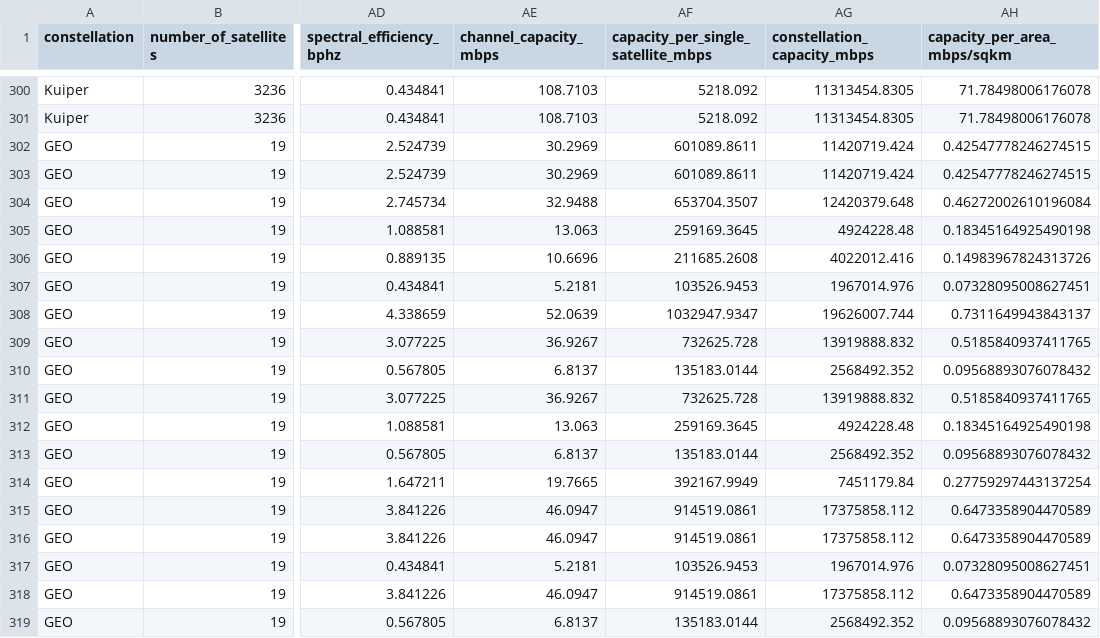
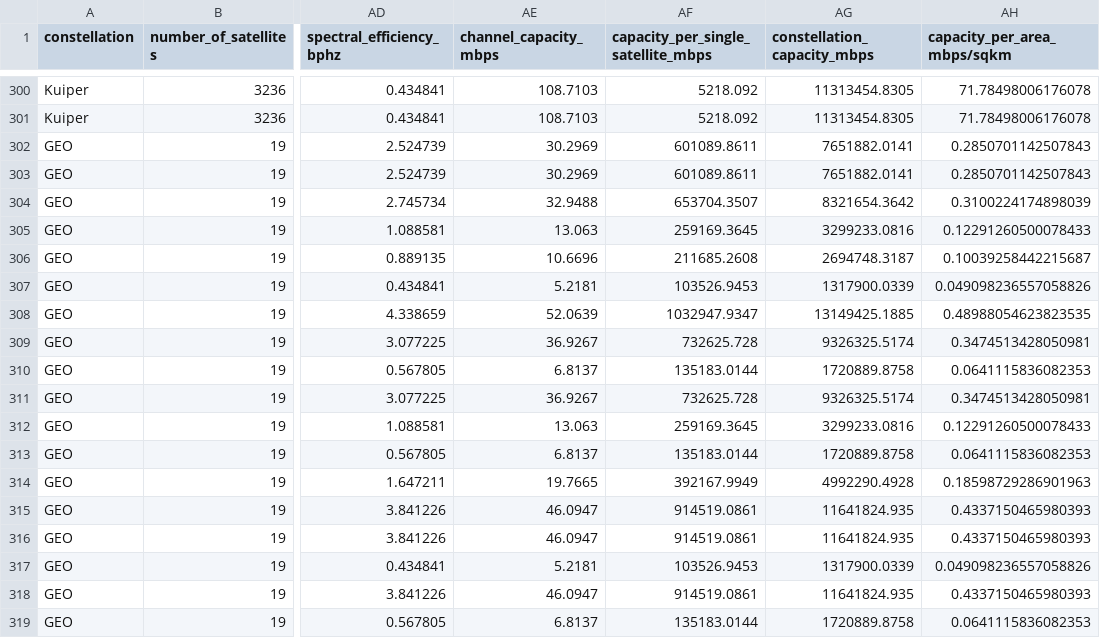
Before and after one commit to Bonface-Osoro/saleos, a CSV file: data/processed/interim_results_capacity.csv, drawn as a sheet; only a part is shown, gaps mark what is left out; the diff covers the shown part only; the diff names each change by its address in the sheet, - before the commit and + after, or states it on an @@ line.

```diff
--- a/data/processed/interim_results_capacity.csv
+++ b/data/processed/interim_results_capacity.csv
-AG302:AG303 (constellation_capacity_mbps): 11420719.424
+AG302:AG303 (constellation_capacity_mbps): 7651882.0141
-AH302:AH303 (capacity_per_area_mbps/sqkm): 0.42547778246274515
+AH302:AH303 (capacity_per_area_mbps/sqkm): 0.2850701142507843
-AG304 (constellation_capacity_mbps): 12420379.648
+AG304 (constellation_capacity_mbps): 8321654.3642
-AH304 (capacity_per_area_mbps/sqkm): 0.46272002610196084
+AH304 (capacity_per_area_mbps/sqkm): 0.3100224174898039
-AG305 (constellation_capacity_mbps): 4924228.48
+AG305 (constellation_capacity_mbps): 3299233.0816
-AH305 (capacity_per_area_mbps/sqkm): 0.18345164925490198
+AH305 (capacity_per_area_mbps/sqkm): 0.12291260500078433
-AG306 (constellation_capacity_mbps): 4022012.416
+AG306 (constellation_capacity_mbps): 2694748.3187
-AH306 (capacity_per_area_mbps/sqkm): 0.14983967824313726
+AH306 (capacity_per_area_mbps/sqkm): 0.10039258442215687
-AG307 (constellation_capacity_mbps): 1967014.976
+AG307 (constellation_capacity_mbps): 1317900.0339
-AH307 (capacity_per_area_mbps/sqkm): 0.07328095008627451
+AH307 (capacity_per_area_mbps/sqkm): 0.049098236557058826
-AG308 (constellation_capacity_mbps): 19626007.744
+AG308 (constellation_capacity_mbps): 13149425.1885
-AH308 (capacity_per_area_mbps/sqkm): 0.7311649943843137
+AH308 (capacity_per_area_mbps/sqkm): 0.48988054623823535
-AG309 (constellation_capacity_mbps): 13919888.832
+AG309 (constellation_capacity_mbps): 9326325.5174
-AH309 (capacity_per_area_mbps/sqkm): 0.5185840937411765
+AH309 (capacity_per_area_mbps/sqkm): 0.3474513428050981
-AG310 (constellation_capacity_mbps): 2568492.352
+AG310 (constellation_capacity_mbps): 1720889.8758
-AH310 (capacity_per_area_mbps/sqkm): 0.09568893076078432
+AH310 (capacity_per_area_mbps/sqkm): 0.0641115836082353
-AG311 (constellation_capacity_mbps): 13919888.832
+AG311 (constellation_capacity_mbps): 9326325.5174
-AH311 (capacity_per_area_mbps/sqkm): 0.5185840937411765
+AH311 (capacity_per_area_mbps/sqkm): 0.3474513428050981
-AG312 (constellation_capacity_mbps): 4924228.48
+AG312 (constellation_capacity_mbps): 3299233.0816
-AH312 (capacity_per_area_mbps/sqkm): 0.18345164925490198
+AH312 (capacity_per_area_mbps/sqkm): 0.12291260500078433
-AG313 (constellation_capacity_mbps): 2568492.352
+AG313 (constellation_capacity_mbps): 1720889.8758
-AH313 (capacity_per_area_mbps/sqkm): 0.09568893076078432
+AH313 (capacity_per_area_mbps/sqkm): 0.0641115836082353
-AG314 (constellation_capacity_mbps): 7451179.84
+AG314 (constellation_capacity_mbps): 4992290.4928
-AH314 (capacity_per_area_mbps/sqkm): 0.27759297443137254
+AH314 (capacity_per_area_mbps/sqkm): 0.18598729286901963
-AG315:AG316 (constellation_capacity_mbps): 17375858.112
+AG315:AG316 (constellation_capacity_mbps): 11641824.935
-AH315:AH316 (capacity_per_area_mbps/sqkm): 0.6473358904470589
+AH315:AH316 (capacity_per_area_mbps/sqkm): 0.4337150465980393
-AG317 (constellation_capacity_mbps): 1967014.976
+AG317 (constellation_capacity_mbps): 1317900.0339
-AH317 (capacity_per_area_mbps/sqkm): 0.07328095008627451
+AH317 (capacity_per_area_mbps/sqkm): 0.049098236557058826
-AG318 (constellation_capacity_mbps): 17375858.112
+AG318 (constellation_capacity_mbps): 11641824.935
-AH318 (capacity_per_area_mbps/sqkm): 0.6473358904470589
+AH318 (capacity_per_area_mbps/sqkm): 0.4337150465980393
-AG319 (constellation_capacity_mbps): 2568492.352
+AG319 (constellation_capacity_mbps): 1720889.8758
-AH319 (capacity_per_area_mbps/sqkm): 0.09568893076078432
+AH319 (capacity_per_area_mbps/sqkm): 0.0641115836082353
```
Also changed, not shown: 164 edited cells elsewhere in this file, results/final_capacity_results.csv, 8 other files.
